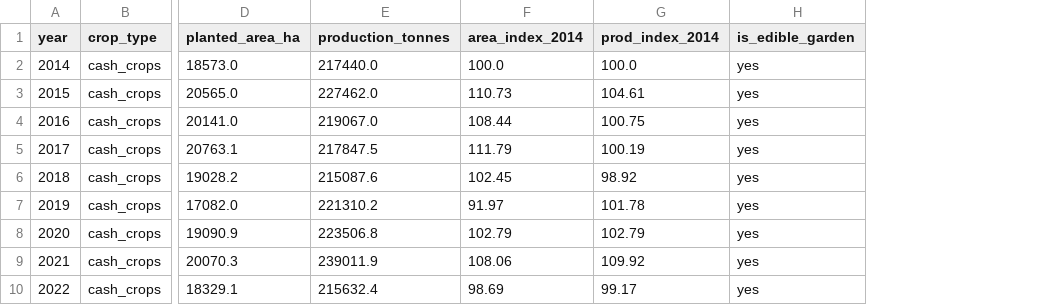
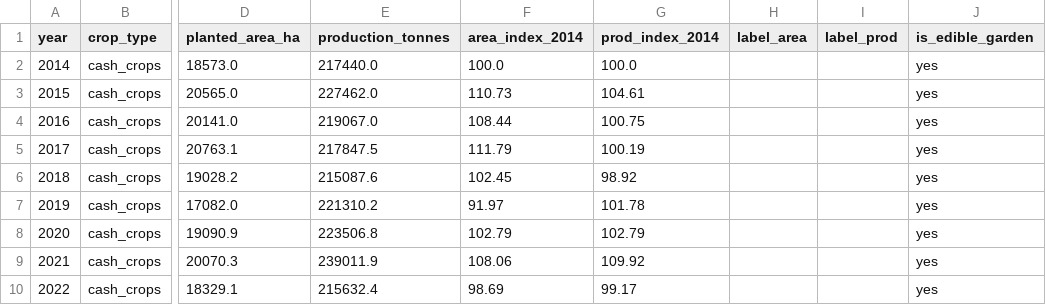
Before and after one commit to itan0041/fit3179-dv2, a CSV file: data/crops_category_malaysia.csv, drawn as a sheet; only a part is shown, gaps mark what is left out; the diff names each change by its address in the sheet, - before the commit and + after, or states it on an @@ line.

```diff
--- a/data/crops_category_malaysia.csv
+++ b/data/crops_category_malaysia.csv
+column H (label_area), empty
+column I (label_prod), empty
```
Also changed, not shown: 5 other files.
